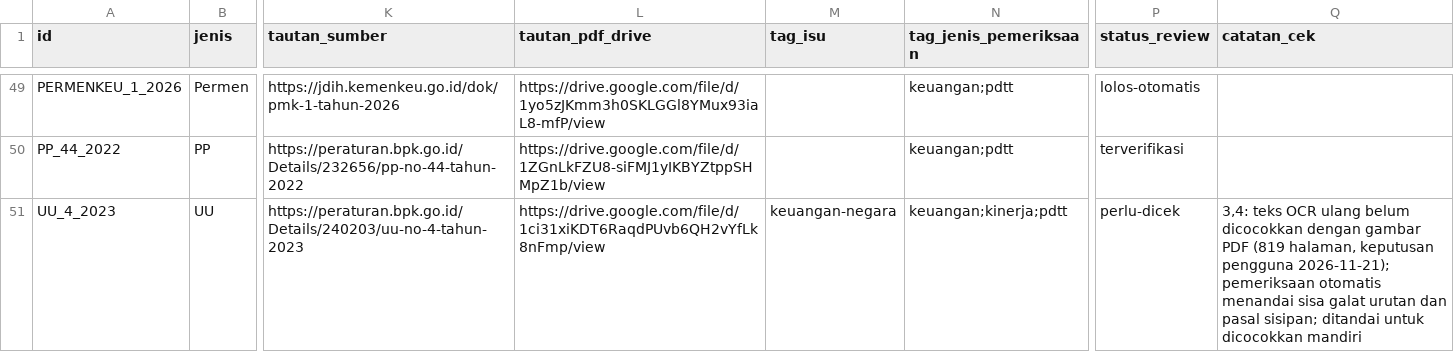
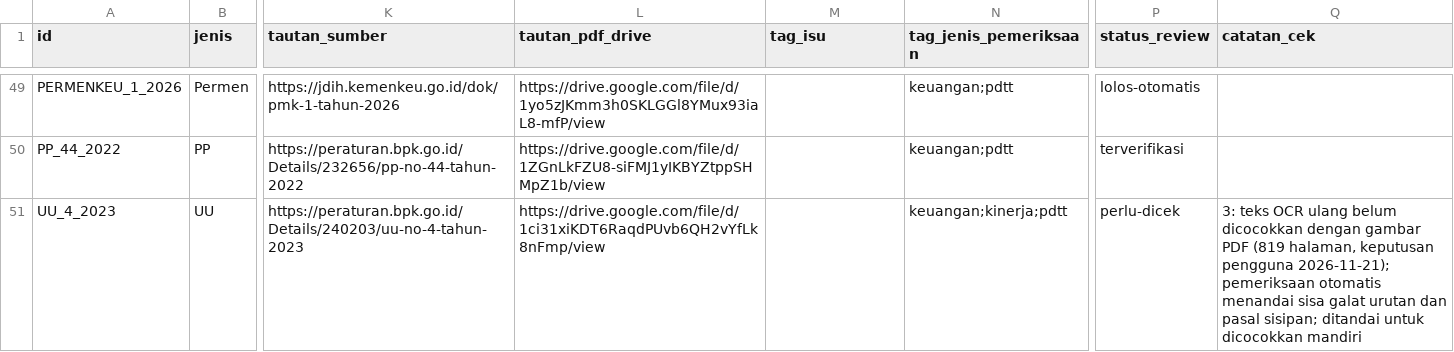
Before and after one commit to primaditra/korpus-pusat, a CSV file: katalog.csv, drawn as a sheet; only a part is shown, gaps mark what is left out; the diff names each change by its address in the sheet, - before the commit and + after, or states it on an @@ line.

```diff
--- a/katalog.csv
+++ b/katalog.csv
-M51 (tag_isu): keuangan-negara
+M51 (tag_isu): (empty)
-Q51 (catatan_cek): 3,4: teks OCR…
+Q51 (catatan_cek): 3: teks OCR…
```
